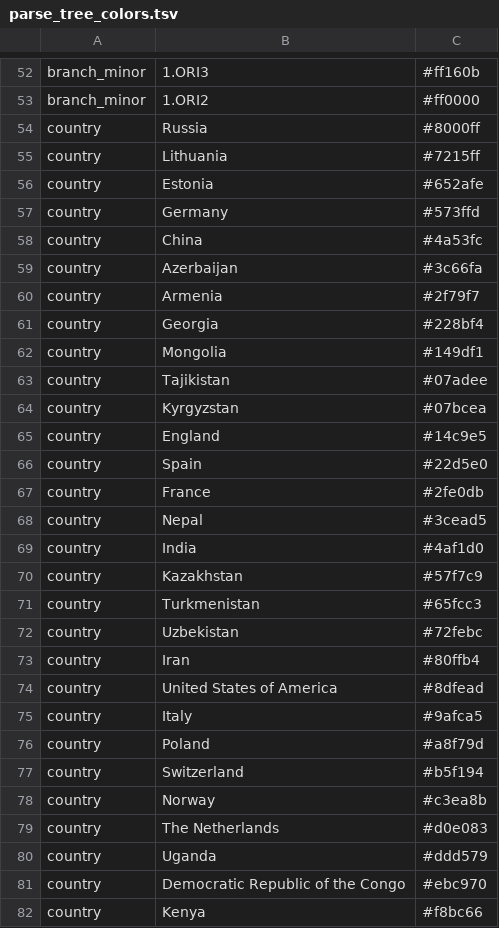
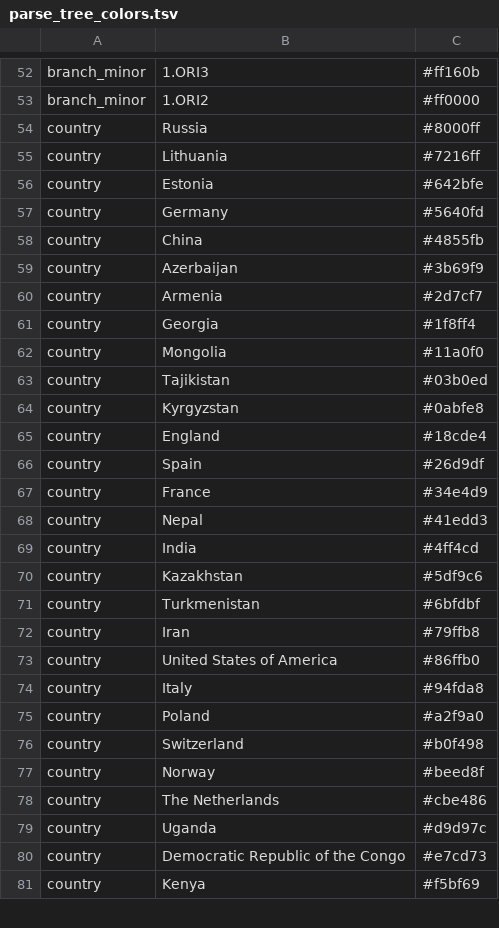
Before and after one commit to ktmeaton/plague-phylogeography, a TSV file: docs/results/latest/parse_tree/parse_tree_colors.tsv, drawn as a sheet; only a part is shown, gaps mark what is left out; the diff covers the shown part only.

```diff
--- a/docs/results/latest/parse_tree/parse_tree_colors.tsv
+++ b/docs/results/latest/parse_tree/parse_tree_colors.tsv
@@ -54,29 +54,28 @@ branch_minor	1.ORI2	#ff0000
 country	Russia	#8000ff
-country	Lithuania	#7215ff
-country	Estonia	#652afe
-country	Germany	#573ffd
-country	China	#4a53fc
-country	Azerbaijan	#3c66fa
-country	Armenia	#2f79f7
-country	Georgia	#228bf4
-country	Mongolia	#149df1
-country	Tajikistan	#07adee
-country	Kyrgyzstan	#07bcea
-country	England	#14c9e5
-country	Spain	#22d5e0
-country	France	#2fe0db
-country	Nepal	#3cead5
-country	India	#4af1d0
-country	Kazakhstan	#57f7c9
-country	Turkmenistan	#65fcc3
-country	Uzbekistan	#72febc
-country	Iran	#80ffb4
-country	United States of America	#8dfead
-country	Italy	#9afca5
-country	Poland	#a8f79d
-country	Switzerland	#b5f194
-country	Norway	#c3ea8b
-country	The Netherlands	#d0e083
-country	Uganda	#ddd579
-country	Democratic Republic of the Congo	#ebc970
-country	Kenya	#f8bc66
+country	Lithuania	#7216ff
+country	Estonia	#642bfe
+country	Germany	#5640fd
+country	China	#4855fb
+country	Azerbaijan	#3b69f9
+country	Armenia	#2d7cf7
+country	Georgia	#1f8ff4
+country	Mongolia	#11a0f0
+country	Tajikistan	#03b0ed
+country	Kyrgyzstan	#0abfe8
+country	England	#18cde4
+country	Spain	#26d9df
+country	France	#34e4d9
+country	Nepal	#41edd3
+country	India	#4ff4cd
+country	Kazakhstan	#5df9c6
+country	Turkmenistan	#6bfdbf
+country	Iran	#79ffb8
+country	United States of America	#86ffb0
+country	Italy	#94fda8
+country	Poland	#a2f9a0
+country	Switzerland	#b0f498
+country	Norway	#beed8f
+country	The Netherlands	#cbe486
+country	Uganda	#d9d97c
+country	Democratic Republic of the Congo	#e7cd73
+country	Kenya	#f5bf69
```
Also changed, not shown: 3 added rows, 4 removed rows and 104 edited cells elsewhere in this file, docs/results/latest/parse_tree/parse_tree.tsv, docs/results/latest/parse_tree/parse_tree_latlon.tsv, 30 other files.
